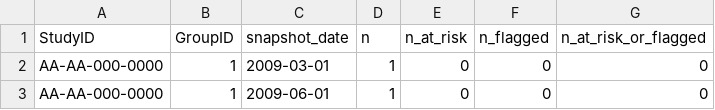
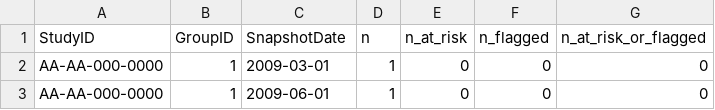
Before and after one commit to Gilead-BioStats/gsm.viz, a CSV file: examples/data/flag_counts_by_group.csv, drawn as a sheet; only a part is shown.

Commit message:
#374: Swapped siteid, site_id, file, and snapshot-date for new naming convention.

```diff
--- a/examples/data/flag_counts_by_group.csv
+++ b/examples/data/flag_counts_by_group.csv
@@ -1,2 +1,2 @@
-StudyID,GroupID,snapshot_date,n,n_at_risk,n_flagged,n_at_risk_or_flagged
+StudyID,GroupID,SnapshotDate,n,n_at_risk,n_flagged,n_at_risk_or_flagged
 AA-AA-000-0000,1,2009-03-01,1,0,0,0
```
Also changed, not shown: examples/data/flag_counts_by_kri.csv, examples/data/results_analysis.csv, 47 other files.
